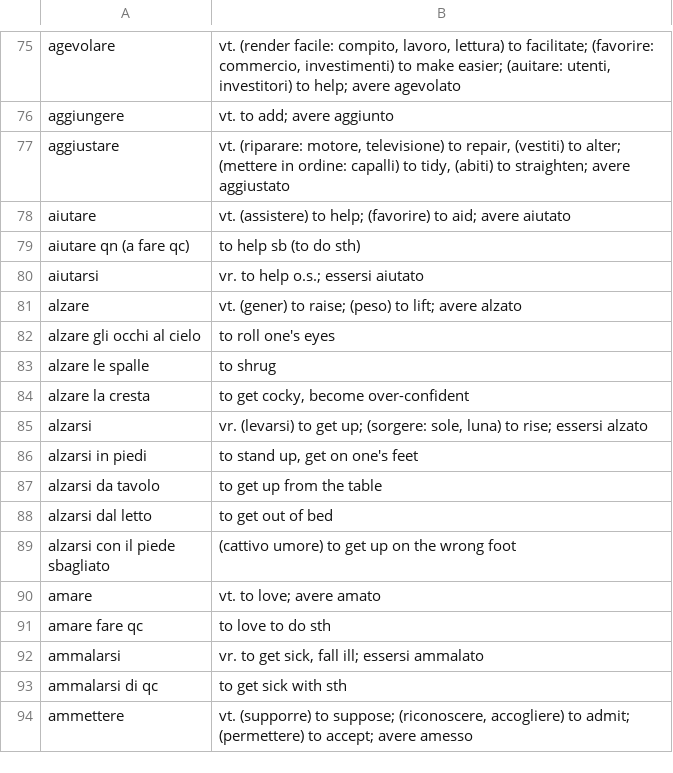
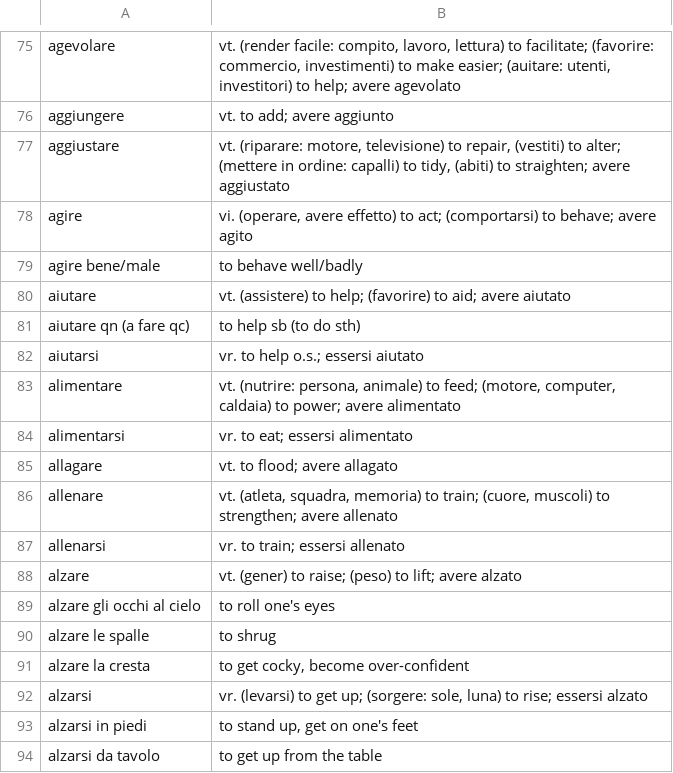
Before and after one commit to devinmiller/italian, a CSV file: flashcards/italian-verbs-a.csv, drawn as a sheet; only a part is shown, gaps mark what is left out; the shorter side is filled out with more unchanged rows.

```diff
--- a/flashcards/italian-verbs-a.csv
+++ b/flashcards/italian-verbs-a.csv
@@ -77,2 +77,4 @@
 "aggiustare","vt. (riparare: motore, televisione) to repair, (vestiti) to alter; (mettere in ordine: capalli) to tidy, (abiti) to straighten; avere aggiustato"
+"agire","vi. (operare, avere effetto) to act; (comportarsi) to behave; avere agito"
+"agire bene/male","to behave well/badly"
 "aiutare","vt. (assistere) to help; (favorire) to aid; avere aiutato"
@@ -80,2 +82,7 @@
 "aiutarsi","vr. to help o.s.; essersi aiutato"
+"alimentare","vt. (nutrire: persona, animale) to feed; (motore, computer, caldaia) to power; avere alimentato"
+"alimentarsi","vr. to eat; essersi alimentato"
+"allagare","vt. to flood; avere allagato"
+"allenare","vt. (atleta, squadra, memoria) to train; (cuore, muscoli) to strengthen; avere allenato"
+"allenarsi","vr. to train; essersi allenato"
 "alzare","vt. (gener) to raise; (peso) to lift; avere alzato"
```
Also changed, not shown: flashcards/italian-adjectives.csv, flashcards/italian-adverbs.csv, 1 other file.
